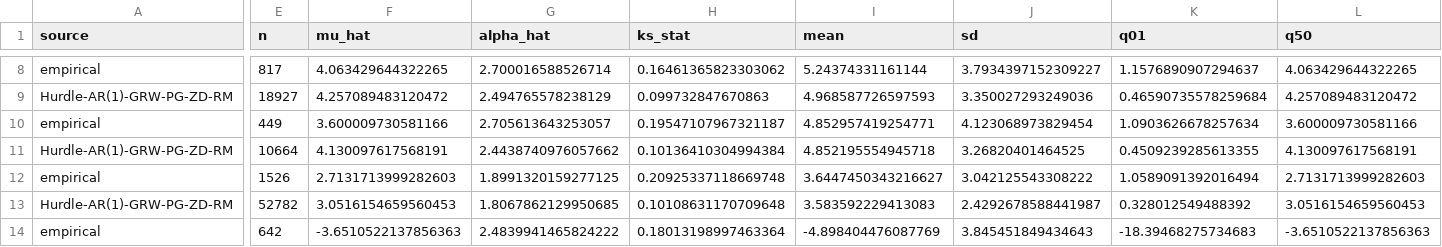
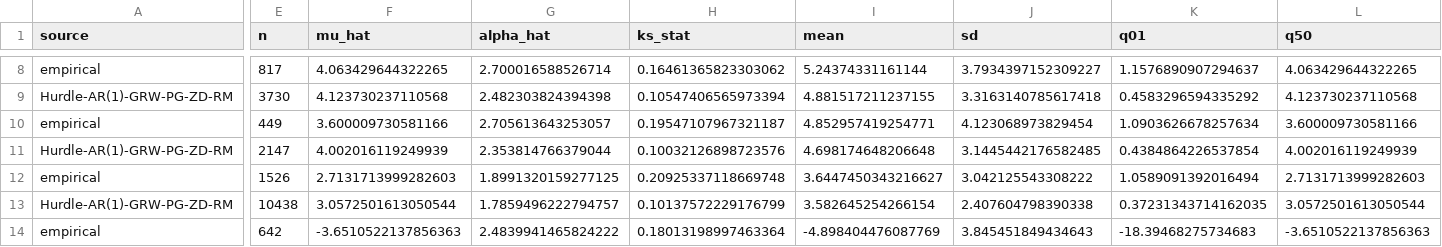
Before and after one commit to crabwife/seven_models_shockley, a CSV file: results/results_Hurdle/results_Hurdle_AR1_GRW_PG_ZD_RM/hurdle_ar1_grw_pg_zd_rm_transitionRawIncrementLaplace.csv, drawn as a sheet; only a part is shown, gaps mark what is left out; the diff covers the shown part only; the diff names each change by its address in the sheet, - before the commit and + after, or states it on an @@ line.

```diff
--- a/results/results_Hurdle/results_Hurdle_AR1_GRW_PG_ZD_RM/hurdle_ar1_grw_pg_zd_rm_transitionRawIncrementLaplace.csv
+++ b/results/results_Hurdle/results_Hurdle_AR1_GRW_PG_ZD_RM/hurdle_ar1_grw_pg_zd_rm_transitionRawIncrementLaplace.csv
-E9 (n): 18927
+E9 (n): 3730
-F9 (mu_hat): 4.257089483120472
+F9 (mu_hat): 4.123730237110568
-G9 (alpha_hat): 2.494765578238129
+G9 (alpha_hat): 2.482303824394398
-H9 (ks_stat): 0.099732847670863
+H9 (ks_stat): 0.10547406565973394
-I9 (mean): 4.968587726597593
+I9 (mean): 4.881517211237155
-J9 (sd): 3.350027293249036
+J9 (sd): 3.3163140785617418
-K9 (q01): 0.46590735578259684
+K9 (q01): 0.4583296594335292
-L9 (q50): 4.257089483120472
+L9 (q50): 4.123730237110568
-E11 (n): 10664
+E11 (n): 2147
-F11 (mu_hat): 4.130097617568191
+F11 (mu_hat): 4.002016119249939
-G11 (alpha_hat): 2.4438740976057662
+G11 (alpha_hat): 2.353814766379044
-H11 (ks_stat): 0.10136410304994384
+H11 (ks_stat): 0.10032126898723576
-I11 (mean): 4.852195554945718
+I11 (mean): 4.698174648206648
-J11 (sd): 3.26820401464525
+J11 (sd): 3.1445442176582485
-K11 (q01): 0.4509239285613355
+K11 (q01): 0.4384864226537854
-L11 (q50): 4.130097617568191
+L11 (q50): 4.002016119249939
-E13 (n): 52782
+E13 (n): 10438
-F13 (mu_hat): 3.0516154659560453
+F13 (mu_hat): 3.0572501613050544
-G13 (alpha_hat): 1.8067862129950685
+G13 (alpha_hat): 1.7859496222794757
-H13 (ks_stat): 0.10108631170709648
+H13 (ks_stat): 0.10137572229176799
-I13 (mean): 3.583592229413083
+I13 (mean): 3.582645254266154
-J13 (sd): 2.4292678588441987
+J13 (sd): 2.407604798390338
-K13 (q01): 0.328012549488392
+K13 (q01): 0.37231343714162035
-L13 (q50): 3.0516154659560453
+L13 (q50): 3.0572501613050544
```
Also changed, not shown: 69 edited cells elsewhere in this file, results/results_Hurdle/results_Hurdle_AR1_GRW_PG_ZD_RM/hurdle_ar1_grw_pg_zd_rm_simLogDeltaStats.csv, results/results_Hurdle/results_Hurdle_AR1_GRW_PG_ZD_RM/hurdle_ar1_grw_pg_zd_rm_simYearStats.csv, 51 other files.
